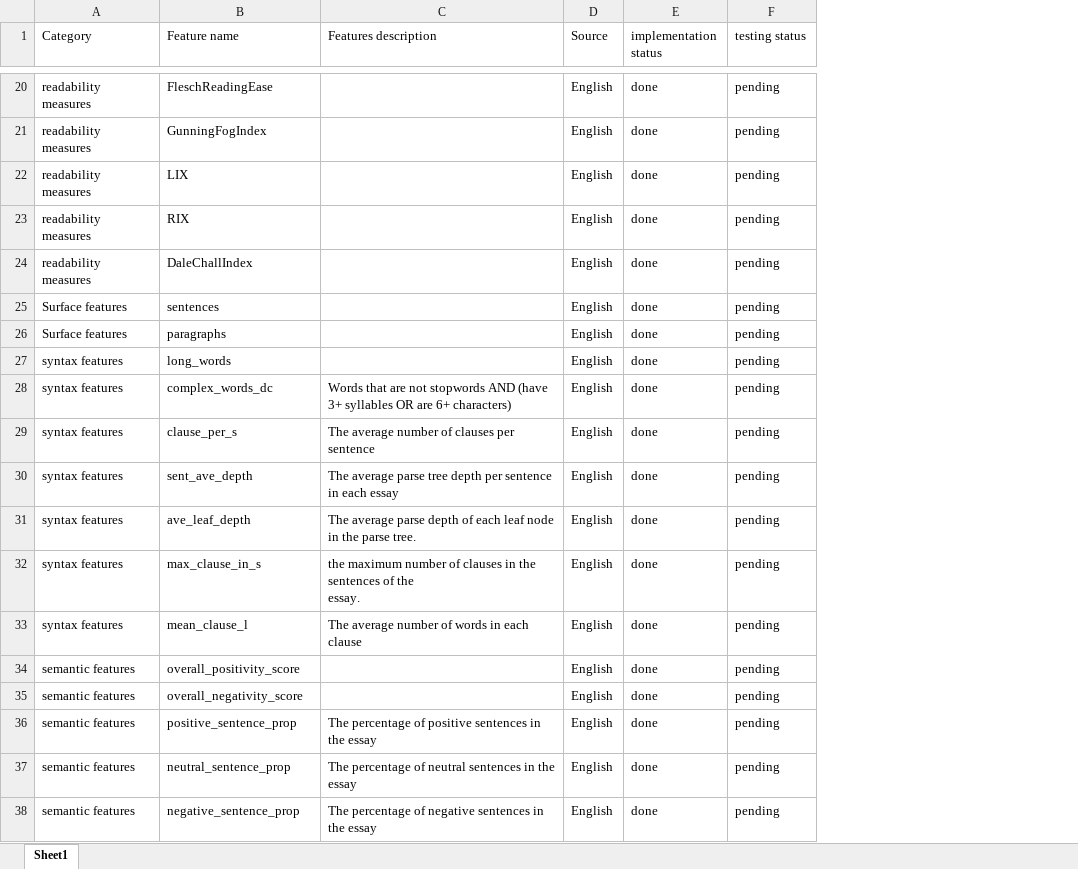
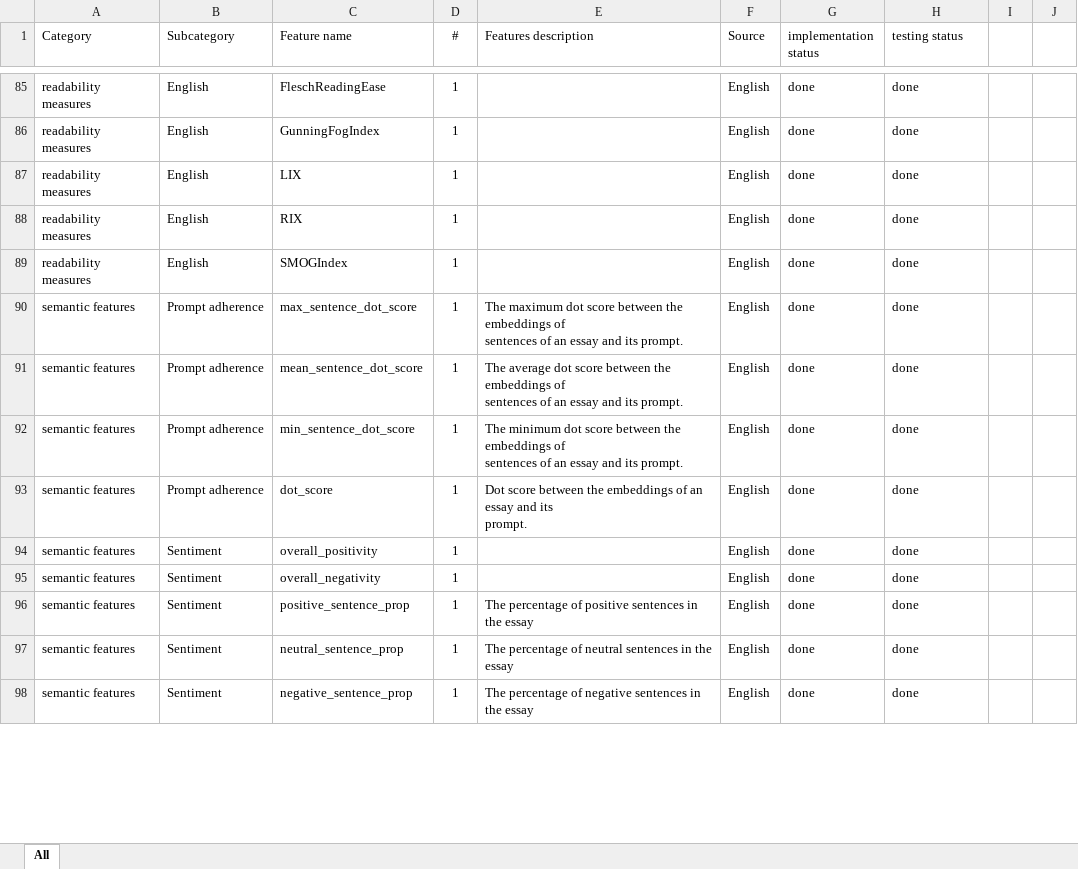
Before and after one commit to Maroibo/AES_features, an Excel workbook: features-table.xlsx, sheet All, drawn as a sheet; only a part is shown, gaps mark what is left out; values as stored, in another font and other column widths than the file's, no borders; table styles not drawn; removed rows and columns are numbered as before the commit, all else as after; ↵ is a line break in a cell; the diff covers the shown part only; the diff names each change by its address in the sheet, - before the commit and + after, or states it on an @@ line.

```diff
--- a/features-table.xlsx (sheet All)
+++ b/features-table.xlsx (sheet All)
-sheet tab: Sheet1
+sheet tab: All
+column B (Subcategory), rows 85-98: English | English | English | English | English | Prompt adherence | Prompt adherence | Prompt adherence | Prompt adherence | Sentiment | Sentiment | Sentiment | Sentiment | Sentiment
+column D (#), rows 85-98: all 1
+column G (implementation status), rows 85-98: all done
-column F (testing status), rows 20-24: all pending; row 28: pending; row 30: pending; rows 32-38: all pending
+column I, empty
+column J, empty
-H1: implementation status
+H1: testing status
-C89 (Feature name): DaleChallIndex
+C89 (Feature name): SMOGIndex
-row 25: Surface features | sentences |  | English | done | pending
-row 26: Surface features | paragraphs |  | English | done | pending
-row 27: syntax features | long_words |  | English | done | pending
-A90 (Category): syntax features
+A90 (Category): semantic features
-C90 (Feature name): complex_words_dc
+C90 (Feature name): max_sentence_dot_score
-E90 (Features description): Words that are not stopwords AND (have 3+ syllables OR are 6+ characters)
+E90 (Features description): The maximum dot score between the embeddings of ↵ sentences of an essay and its prompt.
-row 29: syntax features | clause_per_s | The average number of clauses per sentence | English | done | pending
-A91 (Category): syntax features
+A91 (Category): semantic features
-C91 (Feature name): sent_ave_depth
+C91 (Feature name): mean_sentence_dot_score
-E91 (Features description): The average parse tree depth per sentence in each essay
+E91 (Features description): The average dot score between the embeddings of ↵ sentences of an essay and its prompt.
-row 31: syntax features | ave_leaf_depth | The average parse depth of each leaf node in the parse tree. | English | done | pending
-A92:A93 (Category): syntax features
+A92:A93 (Category): semantic features
-C92 (Feature name): max_clause_in_s
+C92 (Feature name): min_sentence_dot_score
-E92 (Features description): the maximum number of clauses in the sentences of the ↵ essay.
+E92 (Features description): The minimum dot score between the embeddings of ↵ sentences of an essay and its prompt.
-C93 (Feature name): mean_clause_l
+C93 (Feature name): dot_score
-E93 (Features description): The average number of words in each clause
+E93 (Features description): Dot score between the embeddings of an essay and its ↵ prompt.
-C94 (Feature name): overall_positivity_score
+C94 (Feature name): overall_positivity
-C95 (Feature name): overall_negativity_score
+C95 (Feature name): overall_negativity
```
Also changed, not shown: other rows of this sheet.
